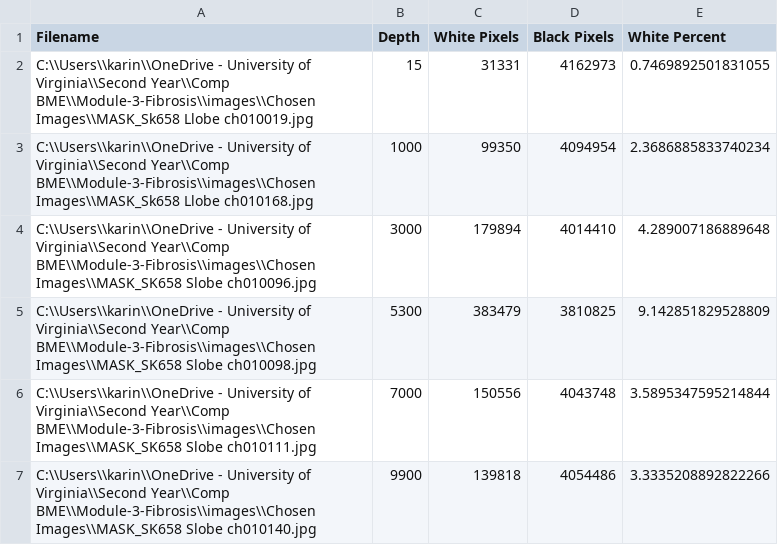
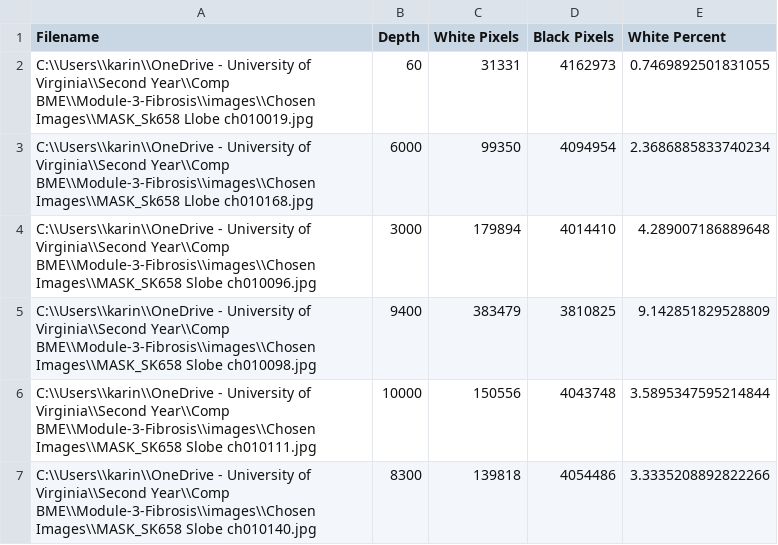
Before and after one commit to isabelvikesland/Module-3-Fibrosis, a CSV file: Percent_White_Pixels.csv, drawn as a sheet.

Commit message:
Changed depths values

```diff
--- a/Percent_White_Pixels.csv
+++ b/Percent_White_Pixels.csv
@@ -1,7 +1,7 @@
 Filename,Depth,White Pixels,Black Pixels,White Percent
-C:\\Users\\karin\\OneDrive - University of Virginia\\Second Year\\Comp BME\\Module-3-Fibrosis\\images\\Chosen Images\\MASK_Sk658 Llobe ch010019.jpg,15,31331,4162973,0.7469892501831055
-C:\\Users\\karin\\OneDrive - University of Virginia\\Second Year\\Comp BME\\Module-3-Fibrosis\\images\\Chosen Images\\MASK_Sk658 Llobe ch010168.jpg,1000,99350,4094954,2.3686885833740234
+C:\\Users\\karin\\OneDrive - University of Virginia\\Second Year\\Comp BME\\Module-3-Fibrosis\\images\\Chosen Images\\MASK_Sk658 Llobe ch010019.jpg,60,31331,4162973,0.7469892501831055
+C:\\Users\\karin\\OneDrive - University of Virginia\\Second Year\\Comp BME\\Module-3-Fibrosis\\images\\Chosen Images\\MASK_Sk658 Llobe ch010168.jpg,6000,99350,4094954,2.3686885833740234
 C:\\Users\\karin\\OneDrive - University of Virginia\\Second Year\\Comp BME\\Module-3-Fibrosis\\images\\Chosen Images\\MASK_SK658 Slobe ch010096.jpg,3000,179894,4014410,4.289007186889648
-C:\\Users\\karin\\OneDrive - University of Virginia\\Second Year\\Comp BME\\Module-3-Fibrosis\\images\\Chosen Images\\MASK_SK658 Slobe ch010098.jpg,5300,383479,3810825,9.142851829528809
-C:\\Users\\karin\\OneDrive - University of Virginia\\Second Year\\Comp BME\\Module-3-Fibrosis\\images\\Chosen Images\\MASK_SK658 Slobe ch010111.jpg,7000,150556,4043748,3.5895347595214844
-C:\\Users\\karin\\OneDrive - University of Virginia\\Second Year\\Comp BME\\Module-3-Fibrosis\\images\\Chosen Images\\MASK_SK658 Slobe ch010140.jpg,9900,139818,4054486,3.3335208892822266
+C:\\Users\\karin\\OneDrive - University of Virginia\\Second Year\\Comp BME\\Module-3-Fibrosis\\images\\Chosen Images\\MASK_SK658 Slobe ch010098.jpg,9400,383479,3810825,9.142851829528809
+C:\\Users\\karin\\OneDrive - University of Virginia\\Second Year\\Comp BME\\Module-3-Fibrosis\\images\\Chosen Images\\MASK_SK658 Slobe ch010111.jpg,10000,150556,4043748,3.5895347595214844
+C:\\Users\\karin\\OneDrive - University of Virginia\\Second Year\\Comp BME\\Module-3-Fibrosis\\images\\Chosen Images\\MASK_SK658 Slobe ch010140.jpg,8300,139818,4054486,3.3335208892822266
```
Also changed, not shown: 2 other files.
